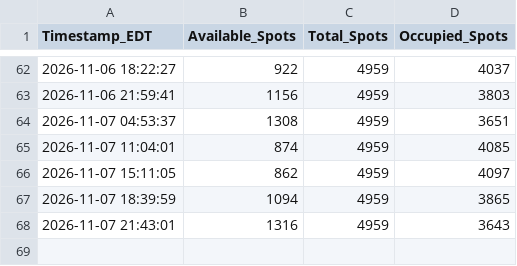
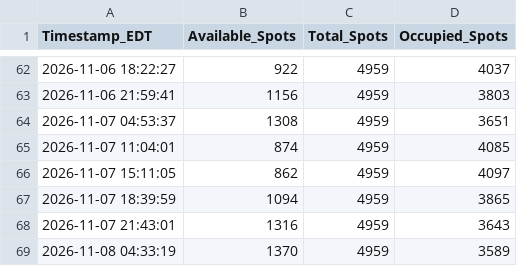
Before and after one commit to djhauth/bwi-parking-logger, a CSV file: bwi_parking_data.csv, drawn as a sheet; only a part is shown, gaps mark what is left out.

```diff
--- a/bwi_parking_data.csv
+++ b/bwi_parking_data.csv
@@ -68 +68,2 @@ Timestamp_EDT,Available_Spots,Total_Spots,Occupied_Spots
 2026-11-07 21:43:01,1316,4959,3643
+2026-11-08 04:33:19,1370,4959,3589
```
